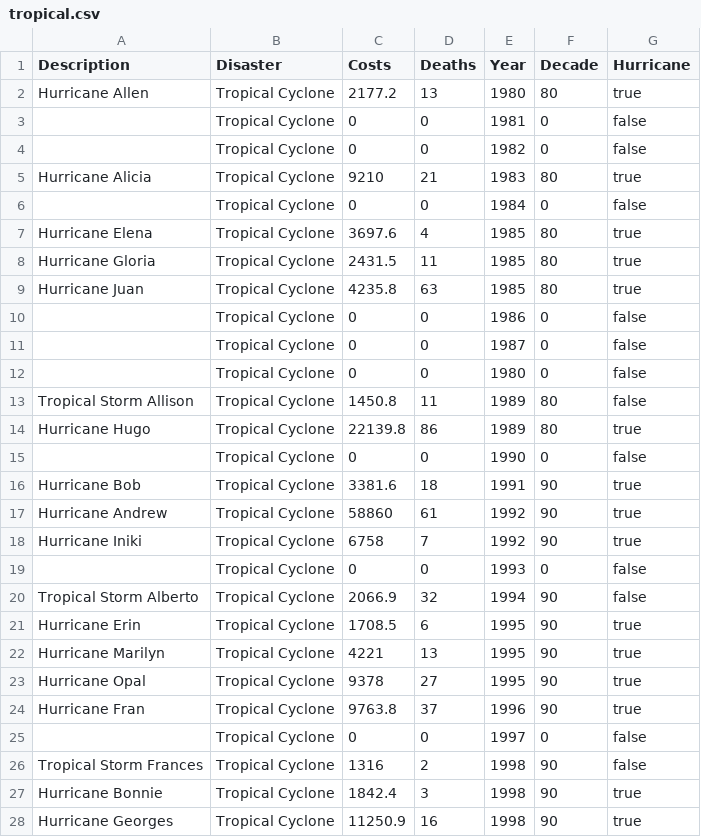
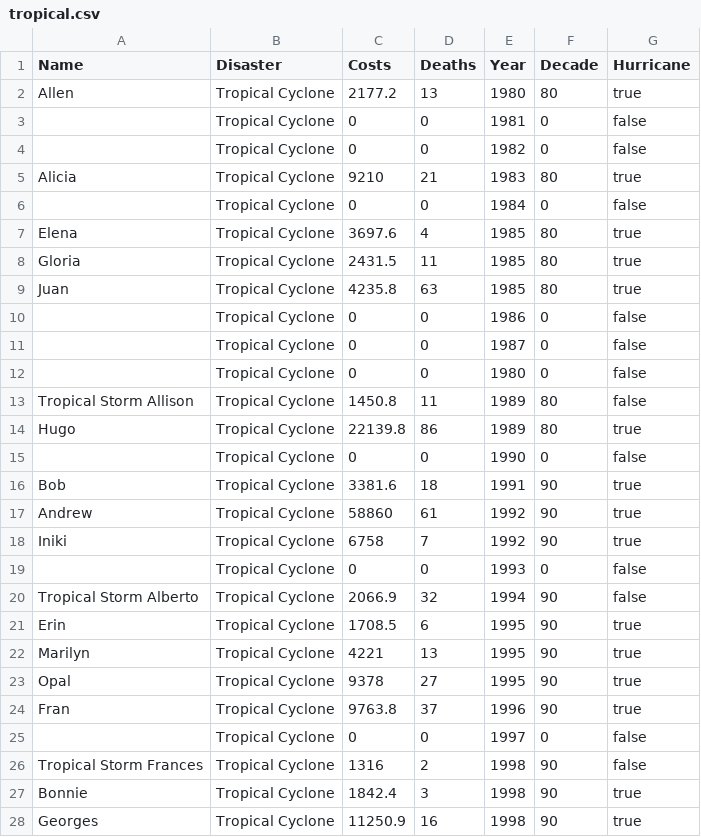
Before and after one commit to sandravizz/Natural-disasters, a CSV file: data/tropical.csv, drawn as a sheet; only a part is shown; the diff covers the shown part only.

```diff
--- a/data/tropical.csv
+++ b/data/tropical.csv
@@ -1,2 +1,2 @@
-Description,Disaster,Costs,Deaths,Year,Decade,Hurricane
-Hurricane Allen ,Tropical Cyclone,2177.2,13,1980,80,true
+Name,Disaster,Costs,Deaths,Year,Decade,Hurricane
+Allen,Tropical Cyclone,2177.2,13,1980,80,true
@@ -5 +5 @@ Hurricane Allen ,Tropical Cyclone,2177.2,13,1980,80,true
-Hurricane Alicia ,Tropical Cyclone,9210,21,1983,80,true
+Alicia,Tropical Cyclone,9210,21,1983,80,true
@@ -7,3 +7,3 @@ Hurricane Alicia ,Tropical Cyclone,9210,21,1983,80,true
-Hurricane Elena ,Tropical Cyclone,3697.6,4,1985,80,true
-Hurricane Gloria ,Tropical Cyclone,2431.5,11,1985,80,true
-Hurricane Juan ,Tropical Cyclone,4235.8,63,1985,80,true
+Elena,Tropical Cyclone,3697.6,4,1985,80,true
+Gloria,Tropical Cyclone,2431.5,11,1985,80,true
+Juan,Tropical Cyclone,4235.8,63,1985,80,true
@@ -13,2 +13,2 @@ Hurricane Juan ,Tropical Cyclone,4235.8,63,1985,80,true
 Tropical Storm Allison ,Tropical Cyclone,1450.8,11,1989,80,false
-Hurricane Hugo ,Tropical Cyclone,22139.8,86,1989,80,true
+Hugo,Tropical Cyclone,22139.8,86,1989,80,true
@@ -16,3 +16,3 @@ Hurricane Hugo ,Tropical Cyclone,22139.8,86,1989,80,true
-Hurricane Bob ,Tropical Cyclone,3381.6,18,1991,90,true
-Hurricane Andrew ,Tropical Cyclone,58860,61,1992,90,true
-Hurricane Iniki ,Tropical Cyclone,6758,7,1992,90,true
+Bob,Tropical Cyclone,3381.6,18,1991,90,true
+Andrew,Tropical Cyclone,58860,61,1992,90,true
+Iniki,Tropical Cyclone,6758,7,1992,90,true
@@ -20,5 +20,5 @@ Hurricane Iniki ,Tropical Cyclone,6758,7,1992,90,true
 Tropical Storm Alberto ,Tropical Cyclone,2066.9,32,1994,90,false
-Hurricane Erin ,Tropical Cyclone,1708.5,6,1995,90,true
-Hurricane Marilyn ,Tropical Cyclone,4221,13,1995,90,true
-Hurricane Opal ,Tropical Cyclone,9378,27,1995,90,true
-Hurricane Fran ,Tropical Cyclone,9763.8,37,1996,90,true
+Erin,Tropical Cyclone,1708.5,6,1995,90,true
+Marilyn,Tropical Cyclone,4221,13,1995,90,true
+Opal,Tropical Cyclone,9378,27,1995,90,true
+Fran,Tropical Cyclone,9763.8,37,1996,90,true
@@ -27,2 +27,2 @@ Tropical Storm Frances ,Tropical Cyclone,1316,2,1998,90,false
-Hurricane Bonnie ,Tropical Cyclone,1842.4,3,1998,90,true
-Hurricane Georges ,Tropical Cyclone,11250.9,16,1998,90,true
+Bonnie,Tropical Cyclone,1842.4,3,1998,90,true
+Georges,Tropical Cyclone,11250.9,16,1998,90,true
```
Also changed, not shown: 35 edited cells elsewhere in this file, 5 other files.
